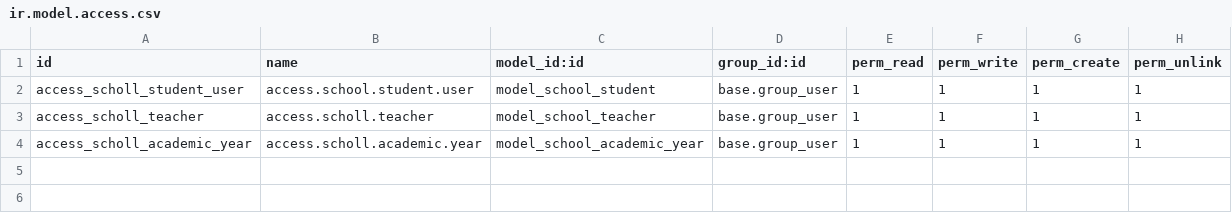
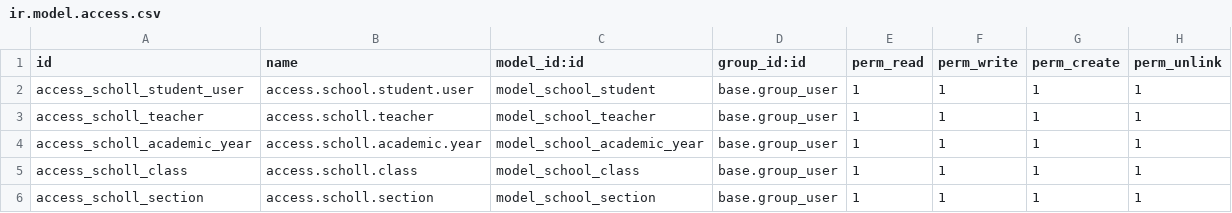
Before and after one commit to Ahmed-Samy-Omran/school_management, a CSV file: security/ir.model.access.csv, drawn as a sheet.

Commit message:
feat: add class, section and enrollment with views and docs
- Add school.class and school.section models, views, menus and access rights
- Add student.section_id enrollment link and capacity/seats/full state
- Make is_full stored so section search filters work on Odoo 19
- Fix compute method wiring for available_seats and is_full
- Update README diagrams, field docs, usage and roadmap; bump to 19.0.1.2.0

```diff
--- a/security/ir.model.access.csv
+++ b/security/ir.model.access.csv
@@ -4 +4,3 @@ access_scholl_teacher,access.scholl.teacher,model_school_teacher,base.group_user
 access_scholl_academic_year,access.scholl.academic.year,model_school_academic_year,base.group_user,1,1,1,1
+access_scholl_class,access.scholl.class,model_school_class,base.group_user,1,1,1,1
+access_scholl_section,access.scholl.section,model_school_section,base.group_user,1,1,1,1
```
Also changed, not shown: 9 other files.
